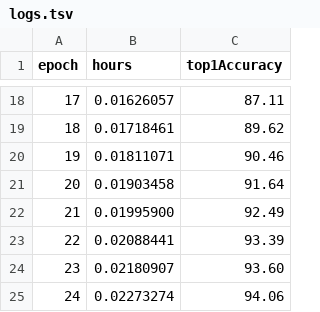
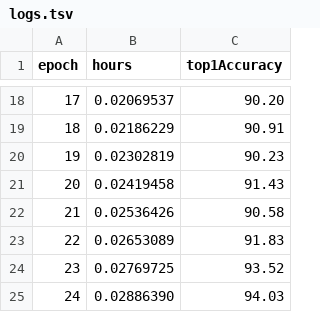
Before and after one commit to aptsunny/Efficient-CIFAR-Series, a TSV file: notebook/logs.tsv, drawn as a sheet; only a part is shown, gaps mark what is left out; the diff covers the shown part only.

```diff
--- a/notebook/logs.tsv
+++ b/notebook/logs.tsv
@@ -18,8 +18,8 @@ epoch	hours	top1Accuracy
-17	0.01626057	87.11
-18	0.01718461	89.62
-19	0.01811071	90.46
-20	0.01903458	91.64
-21	0.01995900	92.49
-22	0.02088441	93.39
-23	0.02180907	93.60
-24	0.02273274	94.06
+17	0.02069537	90.20
+18	0.02186229	90.91
+19	0.02302819	90.23
+20	0.02419458	91.43
+21	0.02536426	90.58
+22	0.02653089	91.83
+23	0.02769725	93.52
+24	0.02886390	94.03
```
Also changed, not shown: 32 edited cells elsewhere in this file, 5 other files.
